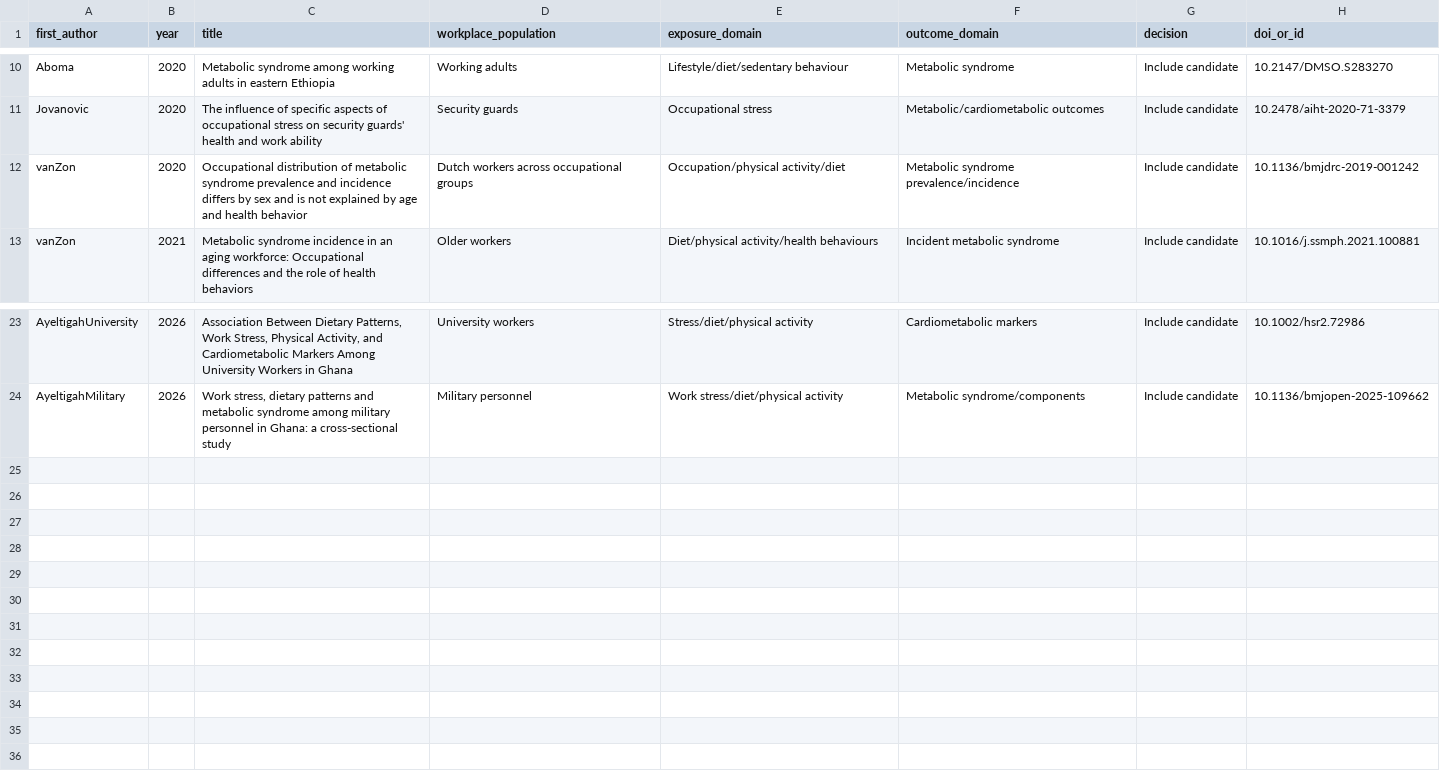
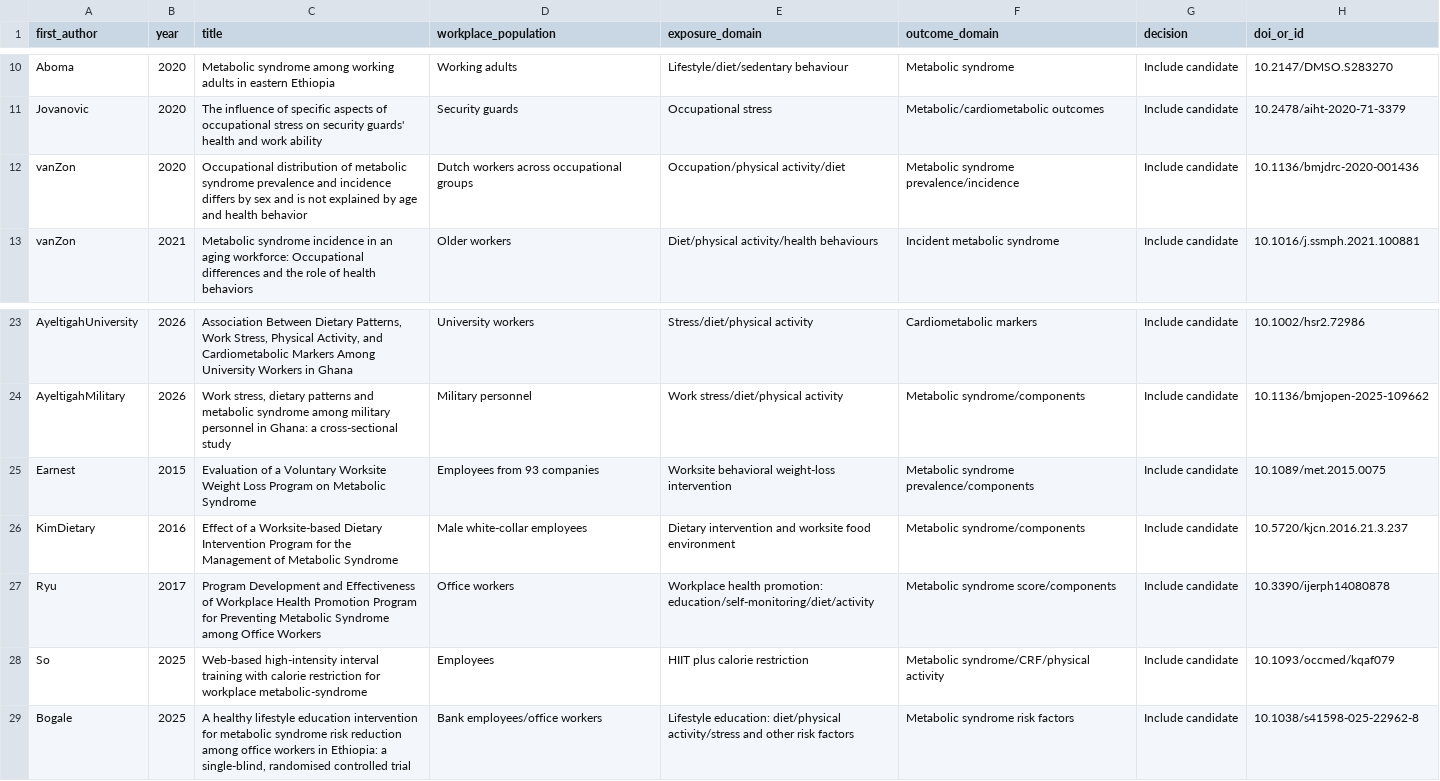
Before and after one commit to OG-Kyere/workplace-stress-metabolic-syndrome-systematic-review, a CSV file: data/verified_include_candidates.csv, drawn as a sheet; only a part is shown, gaps mark what is left out.

Commit message:
Expand verified candidate set to 28 studies and correct DOI metadata

```diff
--- a/data/verified_include_candidates.csv
+++ b/data/verified_include_candidates.csv
@@ -11,3 +11,3 @@ Aboma,2020,"Metabolic syndrome among working adults in eastern Ethiopia","Workin
 Jovanovic,2020,"The influence of specific aspects of occupational stress on security guards' health and work ability","Security guards","Occupational stress","Metabolic/cardiometabolic outcomes","Include candidate","10.2478/aiht-2020-71-3379"
-vanZon,2020,"Occupational distribution of metabolic syndrome prevalence and incidence differs by sex and is not explained by age and health behavior","Dutch workers across occupational groups","Occupation/physical activity/diet","Metabolic syndrome prevalence/incidence","Include candidate","10.1136/bmjdrc-2019-001242"
+vanZon,2020,"Occupational distribution of metabolic syndrome prevalence and incidence differs by sex and is not explained by age and health behavior","Dutch workers across occupational groups","Occupation/physical activity/diet","Metabolic syndrome prevalence/incidence","Include candidate","10.1136/bmjdrc-2020-001436"
 vanZon,2021,"Metabolic syndrome incidence in an aging workforce: Occupational differences and the role of health behaviors","Older workers","Diet/physical activity/health behaviours","Incident metabolic syndrome","Include candidate","10.1016/j.ssmph.2021.100881"
@@ -24 +24,6 @@ AyeltigahUniversity,2026,"Association Between Dietary Patterns, Work Stress, Phy
 AyeltigahMilitary,2026,"Work stress, dietary patterns and metabolic syndrome among military personnel in Ghana: a cross-sectional study","Military personnel","Work stress/diet/physical activity","Metabolic syndrome/components","Include candidate","10.1136/bmjopen-2025-109662"
+Earnest,2015,"Evaluation of a Voluntary Worksite Weight Loss Program on Metabolic Syndrome","Employees from 93 companies","Worksite behavioral weight-loss intervention","Metabolic syndrome prevalence/components","Include candidate","10.1089/met.2015.0075"
+KimDietary,2016,"Effect of a Worksite-based Dietary Intervention Program for the Management of Metabolic Syndrome","Male white-collar employees","Dietary intervention and worksite food environment","Metabolic syndrome/components","Include candidate","10.5720/kjcn.2016.21.3.237"
+Ryu,2017,"Program Development and Effectiveness of Workplace Health Promotion Program for Preventing Metabolic Syndrome among Office Workers","Office workers","Workplace health promotion: education/self-monitoring/diet/activity","Metabolic syndrome score/components","Include candidate","10.3390/ijerph14080878"
+So,2025,"Web-based high-intensity interval training with calorie restriction for workplace metabolic-syndrome","Employees","HIIT plus calorie restriction","Metabolic syndrome/CRF/physical activity","Include candidate","10.1093/occmed/kqaf079"
+Bogale,2025,"A healthy lifestyle education intervention for metabolic syndrome risk reduction among office workers in Ethiopia: a single-blind, randomised controlled trial","Bank employees/office workers","Lifestyle education: diet/physical activity/stress and other risk factors","Metabolic syndrome risk factors","Include candidate","10.1038/s41598-025-22962-8"
```
